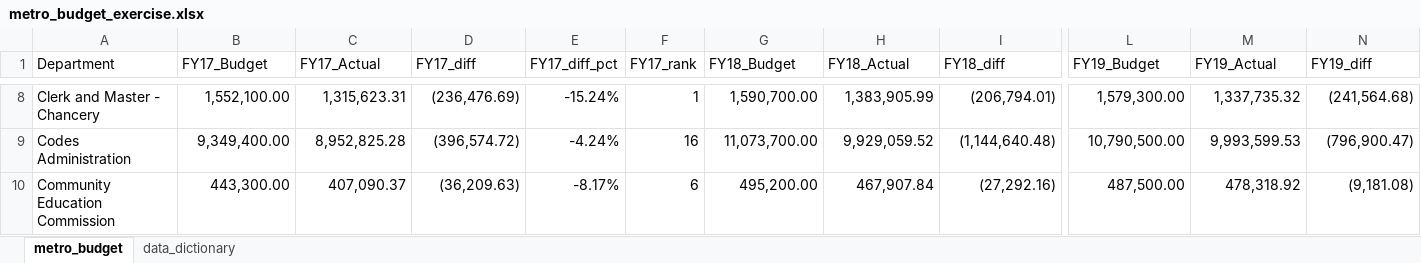
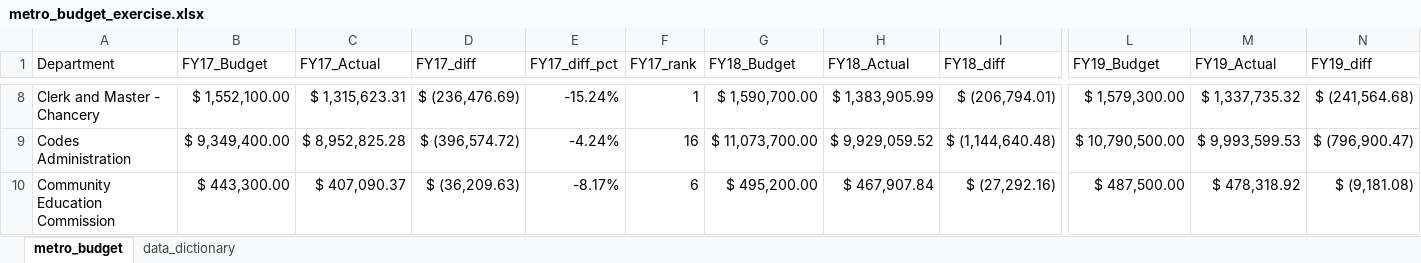
Before and after one commit to NSS-Data-Analytics-Cohort-12/excel-lookups-da12-GriffinZiegler, an Excel workbook: metro_budget_exercise.xlsx, sheet metro_budget, drawn as a sheet; only a part is shown, gaps mark what is left out; values as stored, in another font and other column widths than the file's, no borders; charts and pictures not drawn; the diff covers the shown part only; the diff names each change by its address in the sheet, - before the commit and + after, or states it on an @@ line.

```diff
--- a/metro_budget_exercise.xlsx (sheet metro_budget)
+++ b/metro_budget_exercise.xlsx (sheet metro_budget)
-B8 (FY17_Budget): 1,552,100.00
+B8 (FY17_Budget): $ 1,552,100.00
-C8 (FY17_Actual): 1,315,623.31
+C8 (FY17_Actual): $ 1,315,623.31
-D8 (FY17_diff): (236,476.69)
+D8 (FY17_diff): $ (236,476.69)
-G8 (FY18_Budget): 1,590,700.00
+G8 (FY18_Budget): $ 1,590,700.00
-H8 (FY18_Actual): 1,383,905.99
+H8 (FY18_Actual): $ 1,383,905.99
-I8 (FY18_diff): (206,794.01)
+I8 (FY18_diff): $ (206,794.01)
-L8 (FY19_Budget): 1,579,300.00
+L8 (FY19_Budget): $ 1,579,300.00
-M8 (FY19_Actual): 1,337,735.32
+M8 (FY19_Actual): $ 1,337,735.32
-N8 (FY19_diff): (241,564.68)
+N8 (FY19_diff): $ (241,564.68)
-B9 (FY17_Budget): 9,349,400.00
+B9 (FY17_Budget): $ 9,349,400.00
-C9 (FY17_Actual): 8,952,825.28
+C9 (FY17_Actual): $ 8,952,825.28
-D9 (FY17_diff): (396,574.72)
+D9 (FY17_diff): $ (396,574.72)
-G9 (FY18_Budget): 11,073,700.00
+G9 (FY18_Budget): $ 11,073,700.00
-H9 (FY18_Actual): 9,929,059.52
+H9 (FY18_Actual): $ 9,929,059.52
-I9 (FY18_diff): (1,144,640.48)
+I9 (FY18_diff): $ (1,144,640.48)
-L9 (FY19_Budget): 10,790,500.00
+L9 (FY19_Budget): $ 10,790,500.00
-M9 (FY19_Actual): 9,993,599.53
+M9 (FY19_Actual): $ 9,993,599.53
-N9 (FY19_diff): (796,900.47)
+N9 (FY19_diff): $ (796,900.47)
-B10 (FY17_Budget): 443,300.00
+B10 (FY17_Budget): $ 443,300.00
-C10 (FY17_Actual): 407,090.37
+C10 (FY17_Actual): $ 407,090.37
-D10 (FY17_diff): (36,209.63)
+D10 (FY17_diff): $ (36,209.63)
-G10 (FY18_Budget): 495,200.00
+G10 (FY18_Budget): $ 495,200.00
-H10 (FY18_Actual): 467,907.84
+H10 (FY18_Actual): $ 467,907.84
-I10 (FY18_diff): (27,292.16)
+I10 (FY18_diff): $ (27,292.16)
-L10 (FY19_Budget): 487,500.00
+L10 (FY19_Budget): $ 487,500.00
-M10 (FY19_Actual): 478,318.92
+M10 (FY19_Actual): $ 478,318.92
-N10 (FY19_diff): (9,181.08)
+N10 (FY19_diff): $ (9,181.08)
```
Also changed, not shown: 434 edited cells elsewhere in this sheet, formulas that keep their value, charts or pictures.
